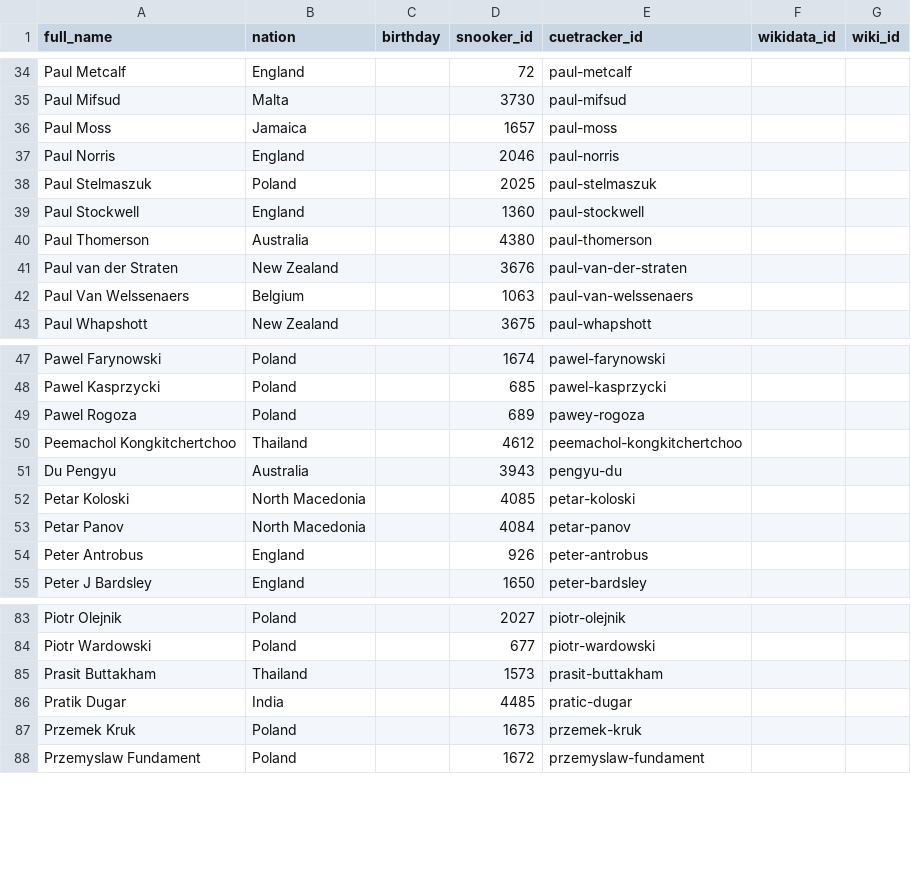
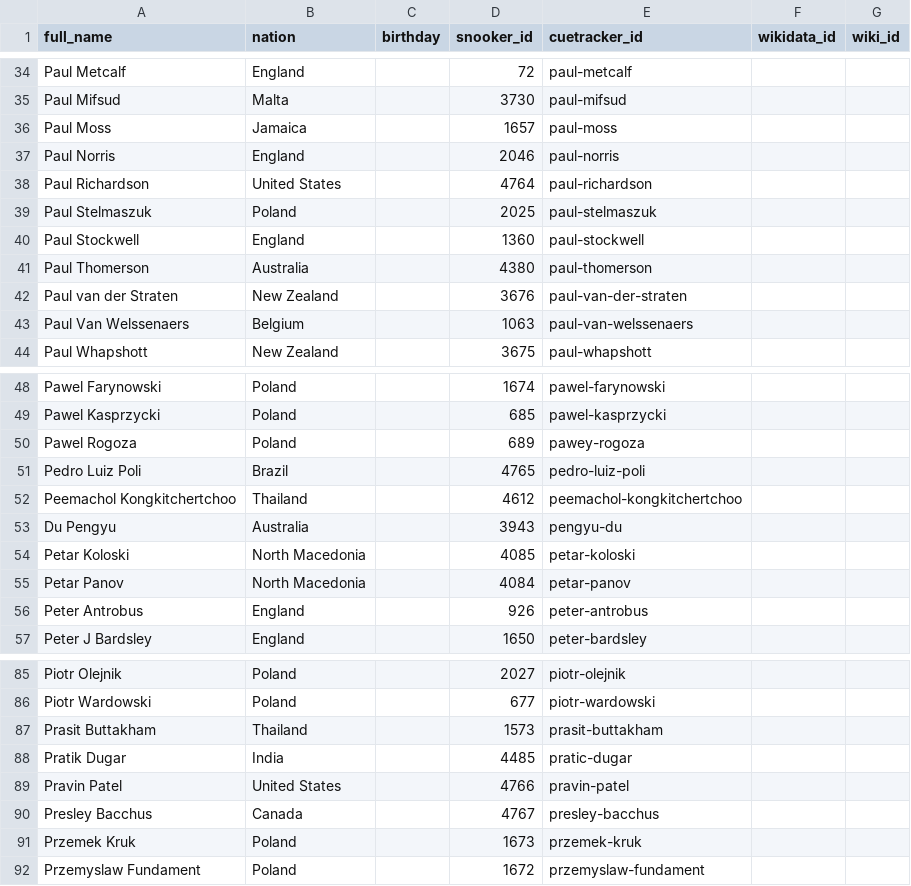
Before and after one commit to dreamerminsk/wiki-langs, a CSV file: players/paaa.ids.csv, drawn as a sheet; only a part is shown, gaps mark what is left out.

Commit message:
Update CSV tables

```diff
--- a/players/paaa.ids.csv
+++ b/players/paaa.ids.csv
@@ -37,2 +37,3 @@ Paul Moss,Jamaica,,1657,paul-moss,,
 Paul Norris,England,,2046,paul-norris,,
+Paul Richardson,United States,,4764,paul-richardson,,
 Paul Stelmaszuk,Poland,,2025,paul-stelmaszuk,,
@@ -49,2 +50,3 @@ Pawel Kasprzycki,Poland,,685,pawel-kasprzycki,,
 Pawel Rogoza,Poland,,689,pawey-rogoza,,
+Pedro Luiz Poli,Brazil,,4765,pedro-luiz-poli,,
 Peemachol Kongkitchertchoo,Thailand,,4612,peemachol-kongkitchertchoo,,
@@ -86,2 +88,4 @@ Prasit Buttakham,Thailand,,1573,prasit-buttakham,,
 Pratik Dugar,India,,4485,pratic-dugar,,
+Pravin Patel,United States,,4766,pravin-patel,,
+Presley Bacchus,Canada,,4767,presley-bacchus,,
 Przemek Kruk,Poland,,1673,przemek-kruk,,
```
Also changed, not shown: players/jaaa.ids.csv, players/laaa.ids.csv, 5 other files.
